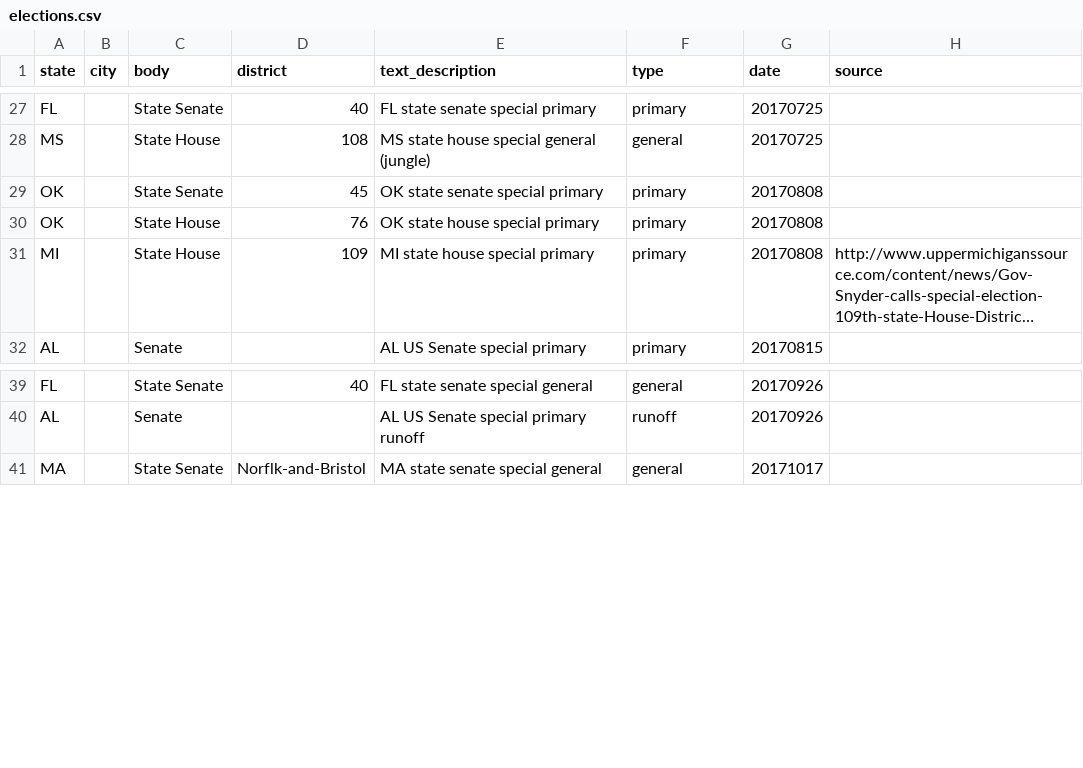
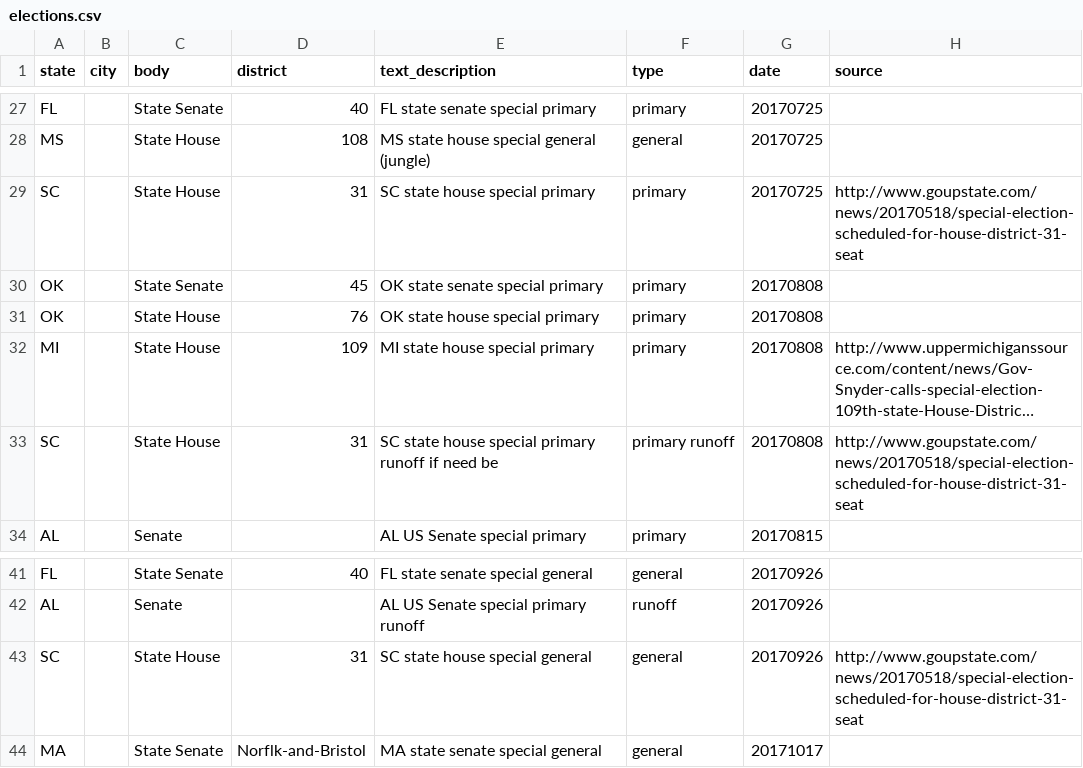
Before and after one commit to rshorey/upcoming-elections, a CSV file: elections.csv, drawn as a sheet; only a part is shown, gaps mark what is left out; long unchanged cells end in …; the diff names each change by its address in the sheet, - before the commit and + after, or states it on an @@ line.

Commit message:
sc state house 31

```diff
--- a/elections.csv
+++ b/elections.csv
+row 29: SC |  | State House | 31 | SC state house special primary | primary | 20170725 | http://www.goupstate.com/news/20170518/special-election-scheduled-for-house-district-31-seat
+row 33: SC |  | State House | 31 | SC state house special primary runoff if need be | primary runoff | 20170808 | http://www.goupstate.com/news/20170518/special-election-scheduled-for-house-district-31-seat
+row 43: SC |  | State House | 31 | SC state house special general | general | 20170926 | http://www.goupstate.com/news/20170518/special-election-scheduled-for-house-district-31-seat
```
